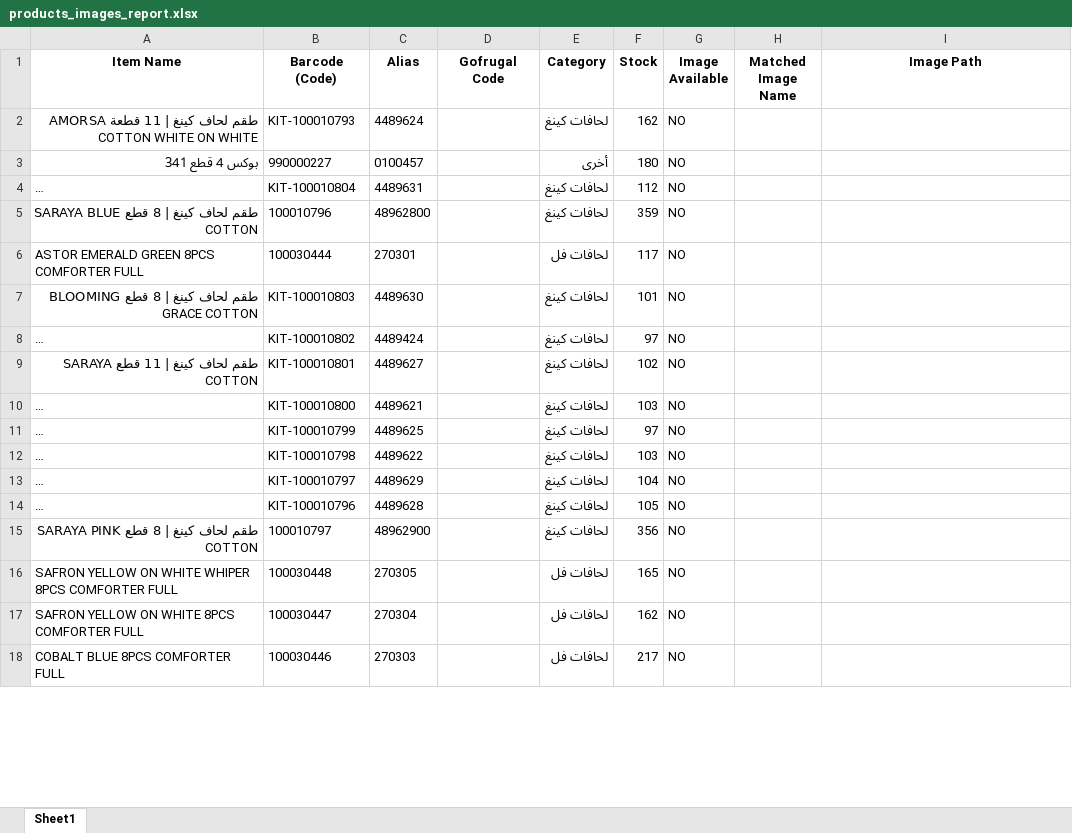
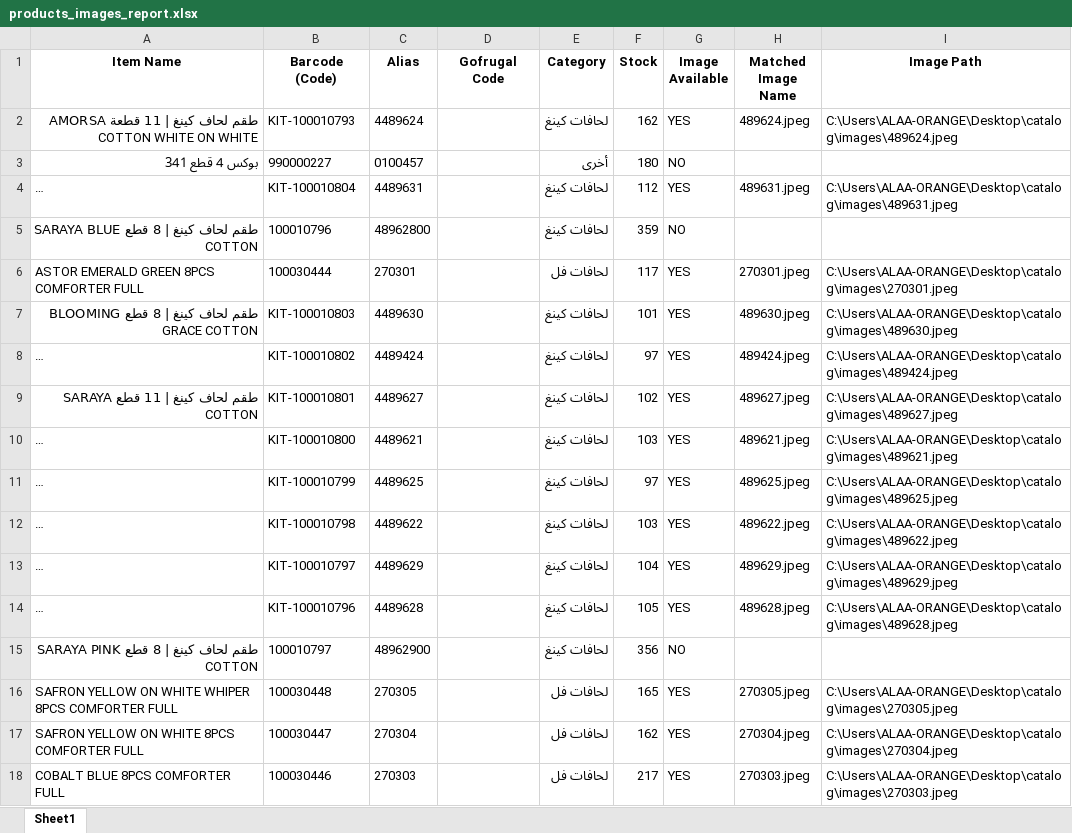
Before and after one commit to ALAAWF2/catalog, an Excel workbook: products_images_report.xlsx, sheet Sheet1, drawn as a sheet; only a part is shown; long unchanged cells end in …; values as stored, in another font and other column widths than the file's, no borders; the diff covers the shown part only; the diff names each change by its address in the sheet, - before the commit and + after, or states it on an @@ line.

Commit message:
Auto-update: Daily catalog refresh Sun 03/01/2026

```diff
--- a/products_images_report.xlsx (sheet Sheet1)
+++ b/products_images_report.xlsx (sheet Sheet1)
-G2 (Image Available): NO
+G2 (Image Available): YES
-H2 (Matched Image Name): (empty)
+H2 (Matched Image Name): 489624.jpeg
-I2 (Image Path): (empty)
+I2 (Image Path): C:\Users\ALAA-ORANGE\Desktop\catalog\images\489624.jpeg
-G4 (Image Available): NO
+G4 (Image Available): YES
-H4 (Matched Image Name): (empty)
+H4 (Matched Image Name): 489631.jpeg
-I4 (Image Path): (empty)
+I4 (Image Path): C:\Users\ALAA-ORANGE\Desktop\catalog\images\489631.jpeg
-G6:G14 (Image Available): NO
+G6:G14 (Image Available): YES
-H6 (Matched Image Name): (empty)
+H6 (Matched Image Name): 270301.jpeg
-I6 (Image Path): (empty)
+I6 (Image Path): C:\Users\ALAA-ORANGE\Desktop\catalog\images\270301.jpeg
-H7 (Matched Image Name): (empty)
+H7 (Matched Image Name): 489630.jpeg
-I7 (Image Path): (empty)
+I7 (Image Path): C:\Users\ALAA-ORANGE\Desktop\catalog\images\489630.jpeg
-H8 (Matched Image Name): (empty)
+H8 (Matched Image Name): 489424.jpeg
-I8 (Image Path): (empty)
+I8 (Image Path): C:\Users\ALAA-ORANGE\Desktop\catalog\images\489424.jpeg
-H9 (Matched Image Name): (empty)
+H9 (Matched Image Name): 489627.jpeg
-I9 (Image Path): (empty)
+I9 (Image Path): C:\Users\ALAA-ORANGE\Desktop\catalog\images\489627.jpeg
-H10 (Matched Image Name): (empty)
+H10 (Matched Image Name): 489621.jpeg
-I10 (Image Path): (empty)
+I10 (Image Path): C:\Users\ALAA-ORANGE\Desktop\catalog\images\489621.jpeg
-H11 (Matched Image Name): (empty)
+H11 (Matched Image Name): 489625.jpeg
-I11 (Image Path): (empty)
+I11 (Image Path): C:\Users\ALAA-ORANGE\Desktop\catalog\images\489625.jpeg
-H12 (Matched Image Name): (empty)
+H12 (Matched Image Name): 489622.jpeg
-I12 (Image Path): (empty)
+I12 (Image Path): C:\Users\ALAA-ORANGE\Desktop\catalog\images\489622.jpeg
-H13 (Matched Image Name): (empty)
+H13 (Matched Image Name): 489629.jpeg
-I13 (Image Path): (empty)
+I13 (Image Path): C:\Users\ALAA-ORANGE\Desktop\catalog\images\489629.jpeg
-H14 (Matched Image Name): (empty)
+H14 (Matched Image Name): 489628.jpeg
-I14 (Image Path): (empty)
+I14 (Image Path): C:\Users\ALAA-ORANGE\Desktop\catalog\images\489628.jpeg
-G16:G18 (Image Available): NO
+G16:G18 (Image Available): YES
-H16 (Matched Image Name): (empty)
+H16 (Matched Image Name): 270305.jpeg
-I16 (Image Path): (empty)
+I16 (Image Path): C:\Users\ALAA-ORANGE\Desktop\catalog\images\270305.jpeg
-H17 (Matched Image Name): (empty)
+H17 (Matched Image Name): 270304.jpeg
-I17 (Image Path): (empty)
+I17 (Image Path): C:\Users\ALAA-ORANGE\Desktop\catalog\images\270304.jpeg
-H18 (Matched Image Name): (empty)
+H18 (Matched Image Name): 270303.jpeg
-I18 (Image Path): (empty)
+I18 (Image Path): C:\Users\ALAA-ORANGE\Desktop\catalog\images\270303.jpeg
```
Also changed, not shown: 51 edited cells elsewhere in this sheet, 2 other files.
